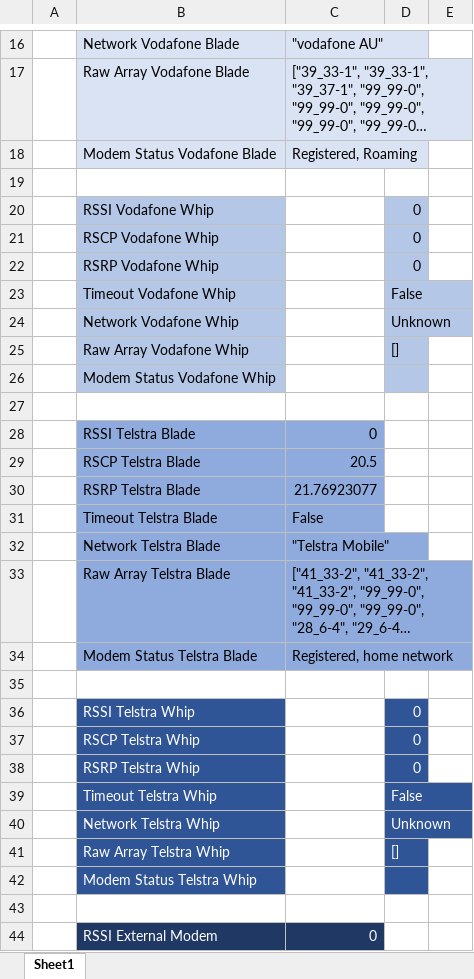
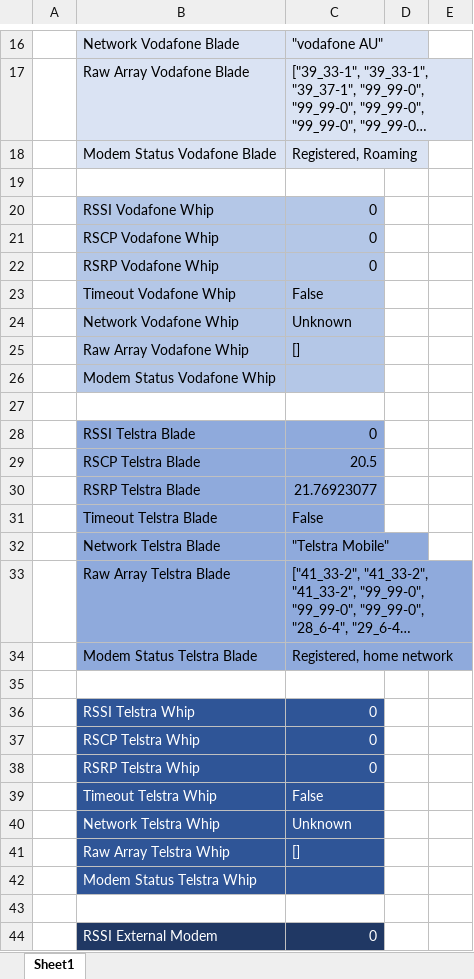
Before and after one commit to ncpleslie/PR203_Assignment1, an Excel workbook: VectorDataInExcel-2NF.xlsx, sheet Sheet1, drawn as a sheet; only a part is shown, gaps mark what is left out; long unchanged cells end in …; values as stored, in another font and other column widths than the file's, no borders; charts and pictures not drawn; the diff covers the shown part only; the diff names each change by its address in the sheet, - before the commit and + after, or states it on an @@ line.

```diff
--- a/VectorDataInExcel-2NF.xlsx (sheet Sheet1)
+++ b/VectorDataInExcel-2NF.xlsx (sheet Sheet1)
-C20:C22: (empty)
+C20:C22: 0
-C20:C26 fill: none
+C20:C26 fill: #B4C7E7
-D20:D22: 0
+D20:D22: (empty)
-D20:D26 fill: #B4C7E7
+D20:D26 fill: none
-C23: (empty)
+C23: False
-D23: False
+D23: (empty)
-C24: (empty)
+C24: Unknown
-D24: Unknown
+D24: (empty)
-C25: (empty)
+C25: []
-D25: []
+D25: (empty)
-C36:C38: (empty)
+C36:C38: 0
-C36:C42 fill: none
+C36:C42 fill: #2F5597
-D36:D38: 0
+D36:D38: (empty)
-D36:D42 fill: #2F5597
+D36:D42 fill: none
-C39: (empty)
+C39: False
-D39: False
+D39: (empty)
-C40: (empty)
+C40: Unknown
-D40: Unknown
+D40: (empty)
-C41: (empty)
+C41: []
-D41: []
+D41: (empty)
```
Also changed, not shown: 24 edited cells and cell formats elsewhere in this sheet, 2 other files.
